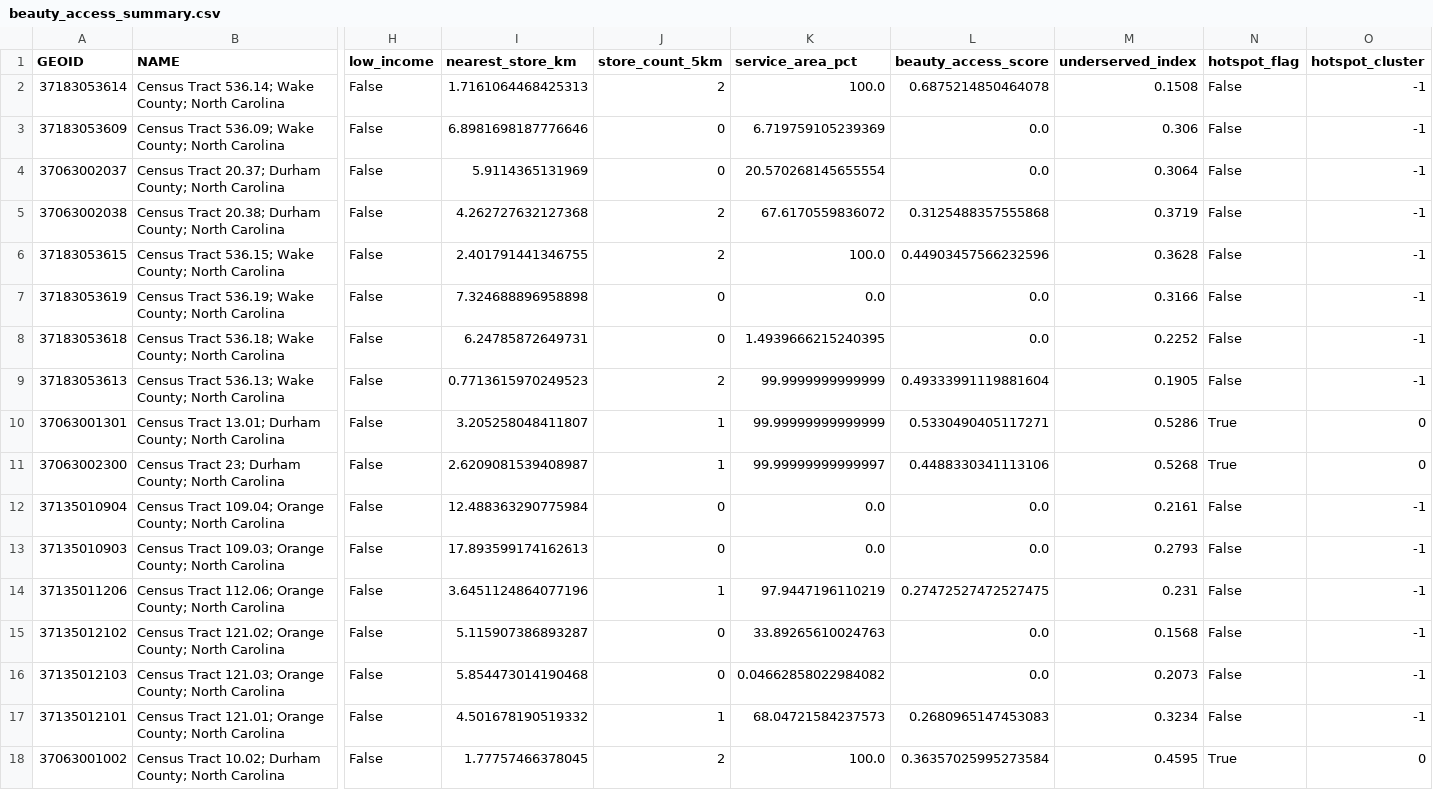
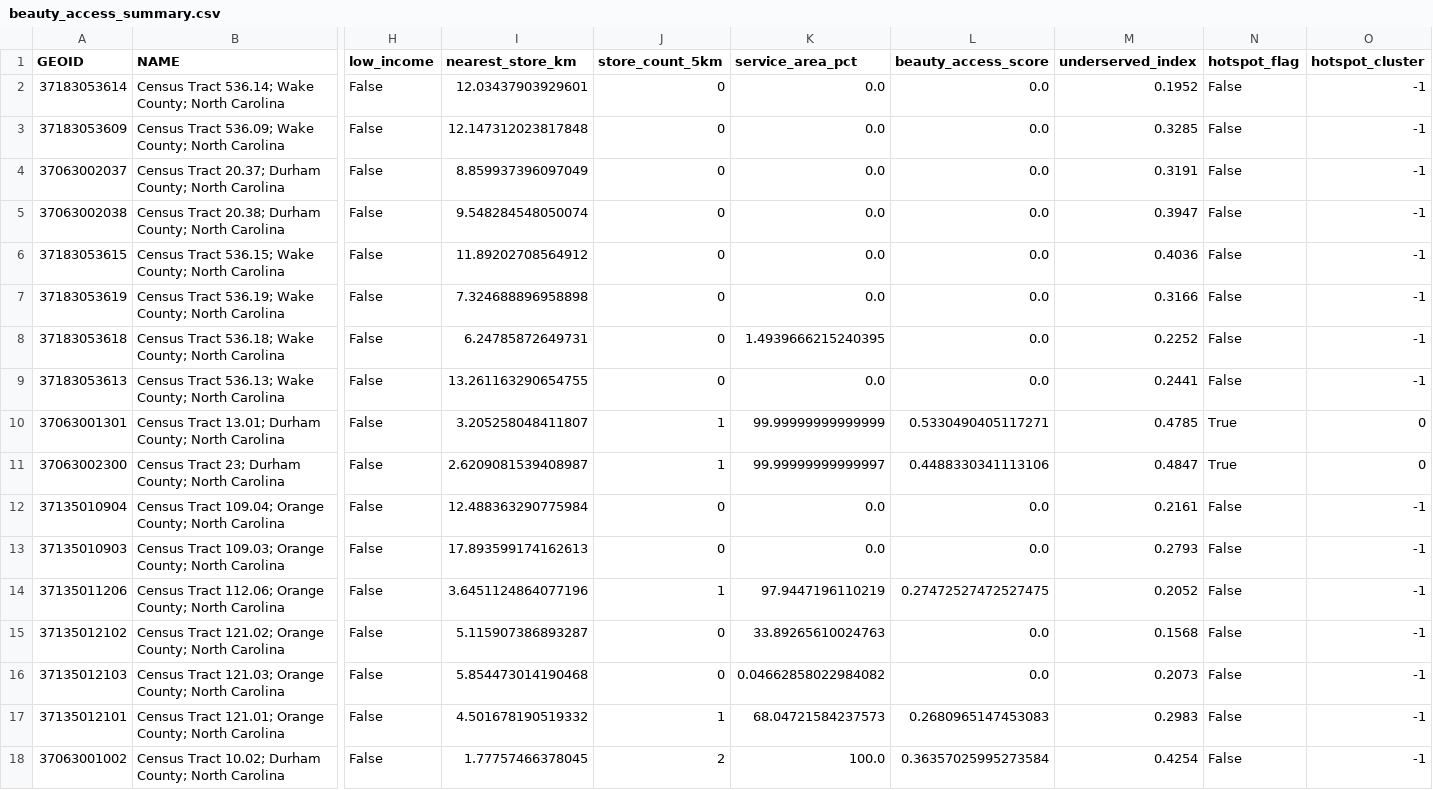
Before and after one commit to Wilbertfletcher/ARC-GIS-Mapping-Hair-Glue-Safety, a CSV file: outputs/streamlit_test/durham_nc_usa/beauty_access_summary.csv, drawn as a sheet; only a part is shown, gaps mark what is left out; the diff covers the shown part only; the diff names each change by its address in the sheet, - before the commit and + after, or states it on an @@ line.

```diff
--- a/outputs/streamlit_test/durham_nc_usa/beauty_access_summary.csv
+++ b/outputs/streamlit_test/durham_nc_usa/beauty_access_summary.csv
-I2 (nearest_store_km): 1.7161064468425313
+I2 (nearest_store_km): 12.03437903929601
-J2 (store_count_5km): 2
+J2 (store_count_5km): 0
-K2 (service_area_pct): 100.0
+K2 (service_area_pct): 0.0
-L2 (beauty_access_score): 0.6875214850464078
+L2 (beauty_access_score): 0.0
-M2 (underserved_index): 0.1508
+M2 (underserved_index): 0.1952
-I3 (nearest_store_km): 6.8981698187776646
+I3 (nearest_store_km): 12.147312023817848
-K3 (service_area_pct): 6.719759105239369
+K3 (service_area_pct): 0.0
-M3 (underserved_index): 0.306
+M3 (underserved_index): 0.3285
-I4 (nearest_store_km): 5.9114365131969
+I4 (nearest_store_km): 8.859937396097049
-K4 (service_area_pct): 20.570268145655554
+K4 (service_area_pct): 0.0
-M4 (underserved_index): 0.3064
+M4 (underserved_index): 0.3191
-I5 (nearest_store_km): 4.262727632127368
+I5 (nearest_store_km): 9.548284548050074
-J5:J6 (store_count_5km): 2
+J5:J6 (store_count_5km): 0
-K5 (service_area_pct): 67.6170559836072
+K5 (service_area_pct): 0.0
-L5 (beauty_access_score): 0.3125488357555868
+L5 (beauty_access_score): 0.0
-M5 (underserved_index): 0.3719
+M5 (underserved_index): 0.3947
-I6 (nearest_store_km): 2.401791441346755
+I6 (nearest_store_km): 11.89202708564912
-K6 (service_area_pct): 100.0
+K6 (service_area_pct): 0.0
-L6 (beauty_access_score): 0.44903457566232596
+L6 (beauty_access_score): 0.0
-M6 (underserved_index): 0.3628
+M6 (underserved_index): 0.4036
-I9 (nearest_store_km): 0.7713615970249523
+I9 (nearest_store_km): 13.261163290654755
-J9 (store_count_5km): 2
+J9 (store_count_5km): 0
-K9 (service_area_pct): 99.9999999999999
+K9 (service_area_pct): 0.0
-L9 (beauty_access_score): 0.49333991119881604
+L9 (beauty_access_score): 0.0
-M9 (underserved_index): 0.1905
+M9 (underserved_index): 0.2441
-M10 (underserved_index): 0.5286
+M10 (underserved_index): 0.4785
-M11 (underserved_index): 0.5268
+M11 (underserved_index): 0.4847
-M14 (underserved_index): 0.231
+M14 (underserved_index): 0.2052
-M17 (underserved_index): 0.3234
+M17 (underserved_index): 0.2983
-M18 (underserved_index): 0.4595
+M18 (underserved_index): 0.4254
-N18 (hotspot_flag): True
+N18 (hotspot_flag): False
-O18 (hotspot_cluster): 0
+O18 (hotspot_cluster): -1
```
Also changed, not shown: 88 edited cells elsewhere in this file, outputs/streamlit_queries/durham_nc_usa/beauty_access_summary.csv, outputs/streamlit_queries/greensboro_nc_usa/beauty_access_summary.csv, 22 other files.
